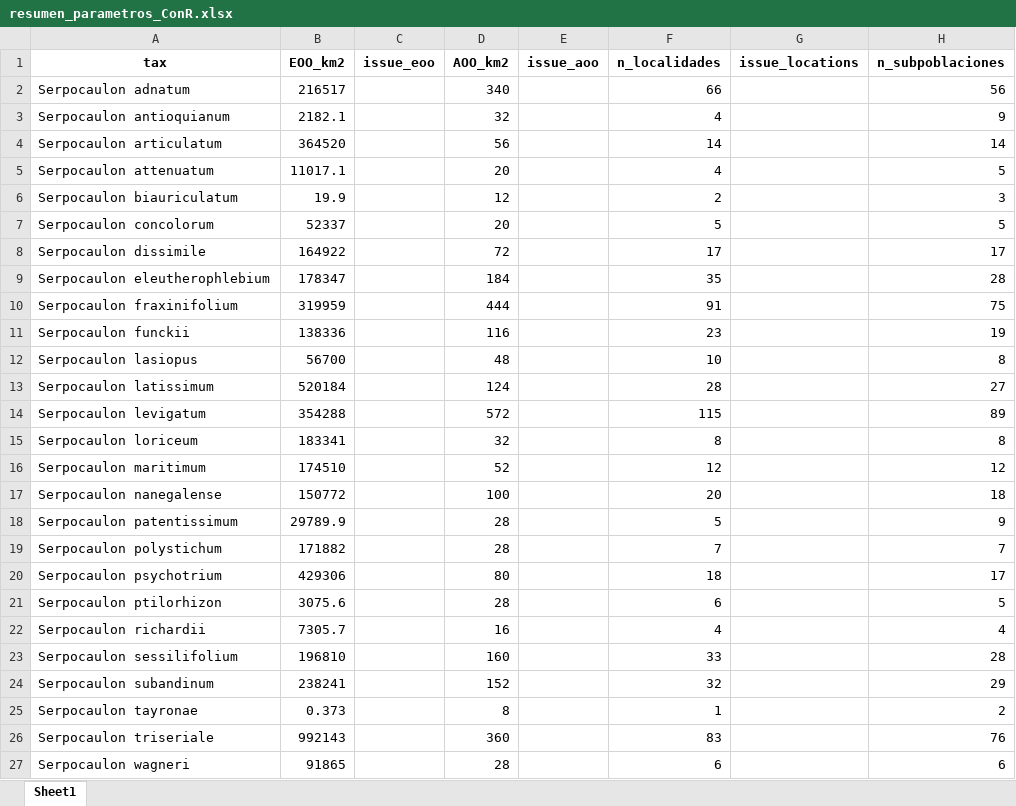
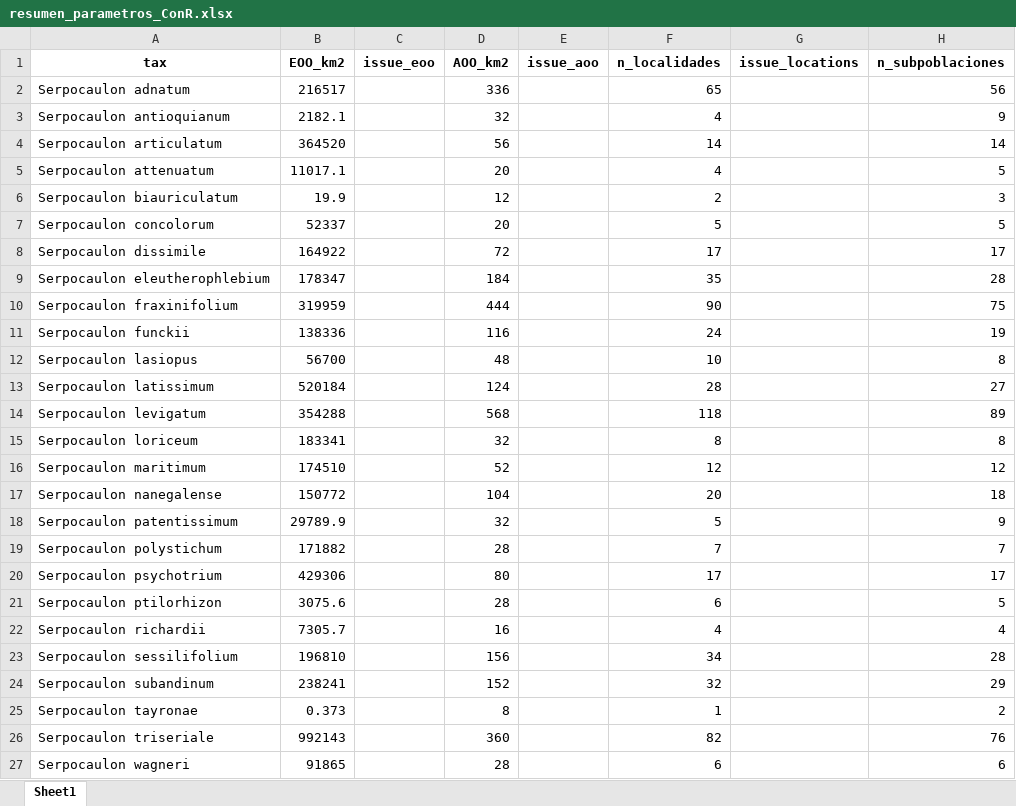
Before and after one commit to Veronicabc-max/SerpocaulonAssessment, an Excel workbook: resultados/ConR/criterioB/resumen_parametros_ConR.xlsx, sheet Sheet1, drawn as a sheet; values as stored, in another font and other column widths than the file's, no borders; the diff names each change by its address in the sheet, - before the commit and + after, or states it on an @@ line.

```diff
--- a/resultados/ConR/criterioB/resumen_parametros_ConR.xlsx (sheet Sheet1)
+++ b/resultados/ConR/criterioB/resumen_parametros_ConR.xlsx (sheet Sheet1)
-D2 (AOO_km2): 340
+D2 (AOO_km2): 336
-F2 (n_localidades): 66
+F2 (n_localidades): 65
-F10 (n_localidades): 91
+F10 (n_localidades): 90
-F11 (n_localidades): 23
+F11 (n_localidades): 24
-D14 (AOO_km2): 572
+D14 (AOO_km2): 568
-F14 (n_localidades): 115
+F14 (n_localidades): 118
-D17 (AOO_km2): 100
+D17 (AOO_km2): 104
-D18 (AOO_km2): 28
+D18 (AOO_km2): 32
-F20 (n_localidades): 18
+F20 (n_localidades): 17
-D23 (AOO_km2): 160
+D23 (AOO_km2): 156
-F23 (n_localidades): 33
+F23 (n_localidades): 34
-F26 (n_localidades): 83
+F26 (n_localidades): 82
```
Also changed, not shown: resultados/ConR/criterioB/registros_en_areas_protegidas.xlsx, 5 other files.
